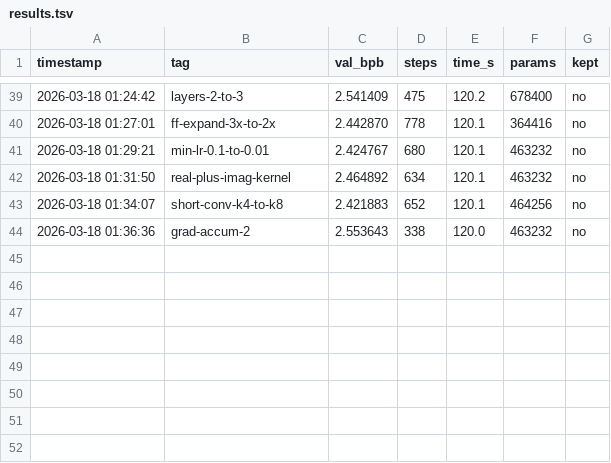
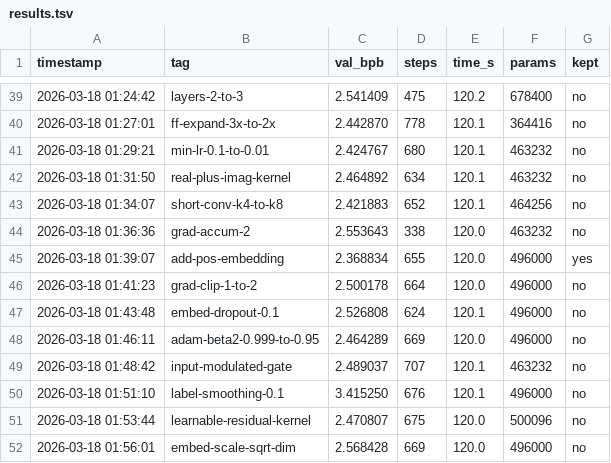
Before and after one commit to zshaked/model_trainer, a TSV file: results.tsv, drawn as a sheet; only a part is shown, gaps mark what is left out; the diff names each change by its address in the sheet, - before the commit and + after, or states it on an @@ line.

```diff
--- a/results.tsv
+++ b/results.tsv
+row 45: 2026-03-18 01:39:07 | add-pos-embedding | 2.368834 | 655 | 120.0 | 496000 | yes
+row 46: 2026-03-18 01:41:23 | grad-clip-1-to-2 | 2.500178 | 664 | 120.0 | 496000 | no
+row 47: 2026-03-18 01:43:48 | embed-dropout-0.1 | 2.526808 | 624 | 120.1 | 496000 | no
+row 48: 2026-03-18 01:46:11 | adam-beta2-0.999-to-0.95 | 2.464289 | 669 | 120.0 | 496000 | no
+row 49: 2026-03-18 01:48:42 | input-modulated-gate | 2.489037 | 707 | 120.1 | 463232 | no
+row 50: 2026-03-18 01:51:10 | label-smoothing-0.1 | 3.415250 | 676 | 120.1 | 496000 | no
+row 51: 2026-03-18 01:53:44 | learnable-residual-kernel | 2.470807 | 675 | 120.0 | 500096 | no
+row 52: 2026-03-18 01:56:01 | embed-scale-sqrt-dim | 2.568428 | 669 | 120.0 | 496000 | no
```
Also changed, not shown: 1 other file.
